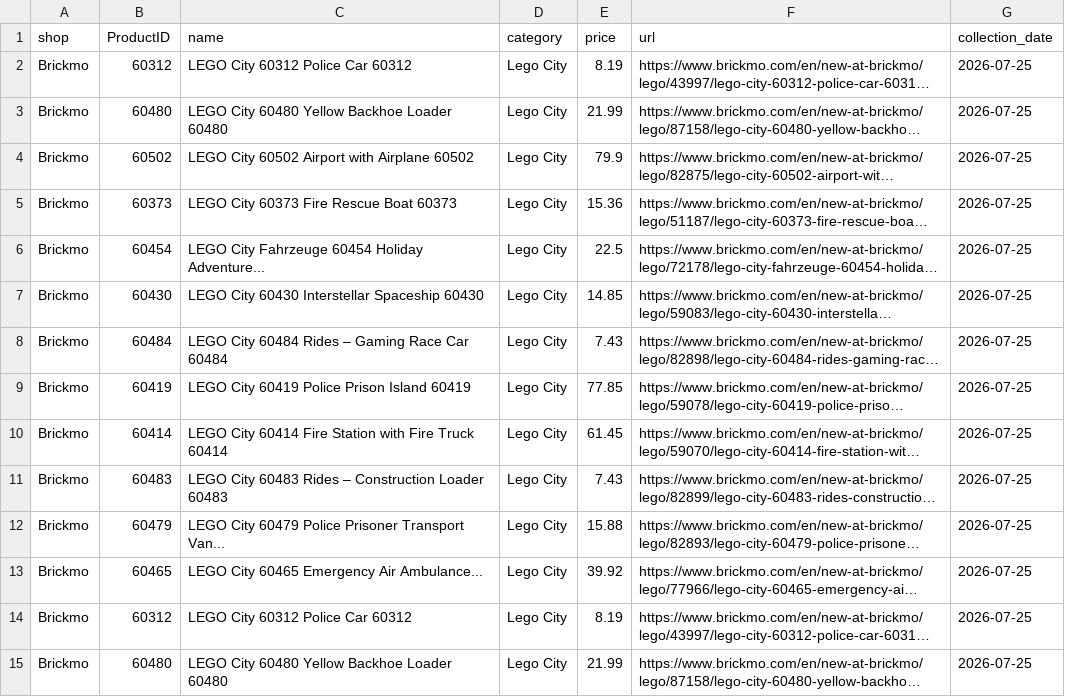
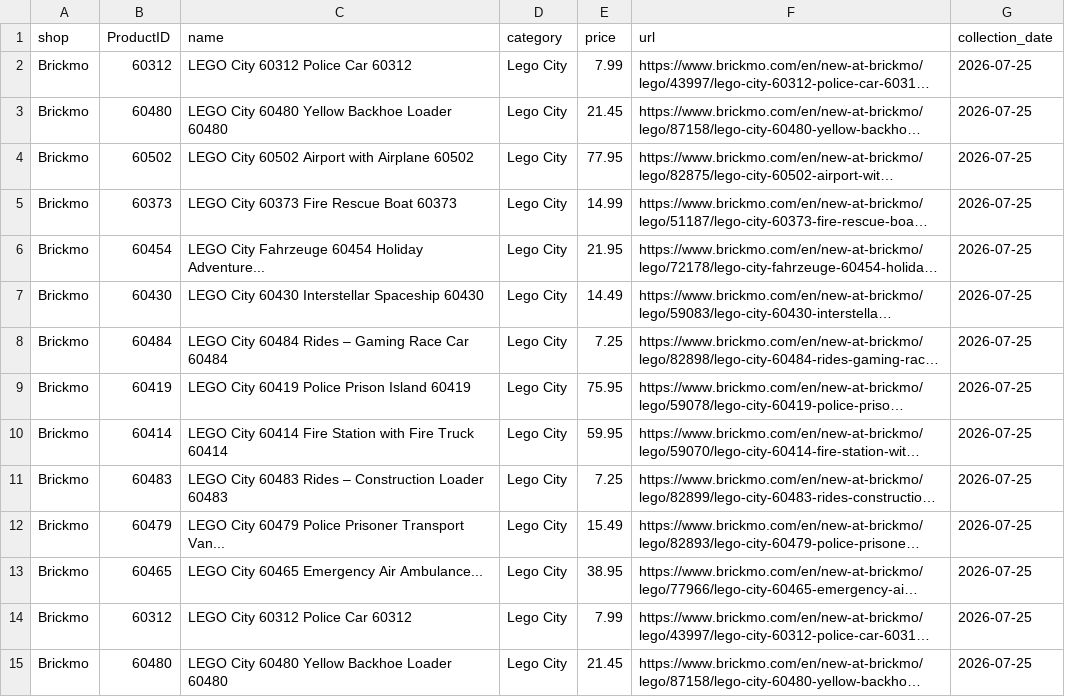
Before and after one commit to Viva-Roamera/BP_Group9, a CSV file: staging/stg_brickmo2_prices.csv, drawn as a sheet; only a part is shown; long unchanged cells end in …; the diff covers the shown part only; the diff names each change by its address in the sheet, - before the commit and + after, or states it on an @@ line.

```diff
--- a/staging/stg_brickmo2_prices.csv
+++ b/staging/stg_brickmo2_prices.csv
-E2 (price): 8.19
+E2 (price): 7.99
-E3 (price): 21.99
+E3 (price): 21.45
-E4 (price): 79.9
+E4 (price): 77.95
-E5 (price): 15.36
+E5 (price): 14.99
-E6 (price): 22.5
+E6 (price): 21.95
-E7 (price): 14.85
+E7 (price): 14.49
-E8 (price): 7.43
+E8 (price): 7.25
-E9 (price): 77.85
+E9 (price): 75.95
-E10 (price): 61.45
+E10 (price): 59.95
-E11 (price): 7.43
+E11 (price): 7.25
-E12 (price): 15.88
+E12 (price): 15.49
-E13 (price): 39.92
+E13 (price): 38.95
-E14 (price): 8.19
+E14 (price): 7.99
-E15 (price): 21.99
+E15 (price): 21.45
```
Also changed, not shown: 130 edited cells elsewhere in this file, output/master_product_list.csv.
